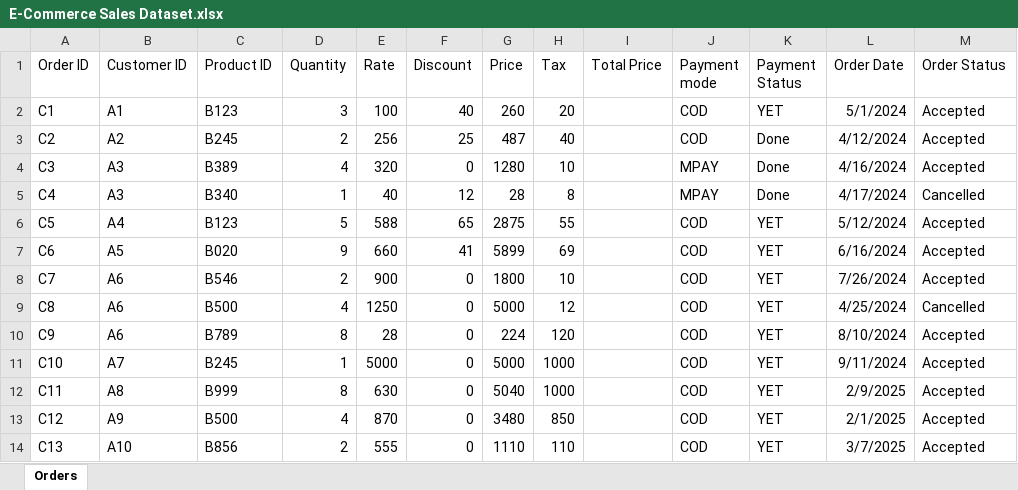
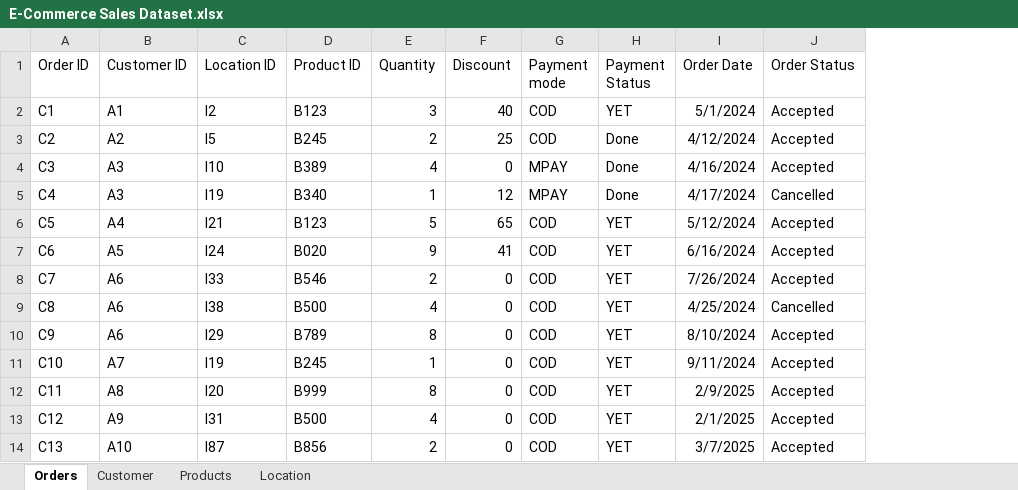
Before and after one commit to HozefaBeenawala/Analytics-Automation, an Excel workbook: E-Commerce Sales Dataset.xlsx, sheet Orders, drawn as a sheet; values as stored, in another font and other column widths than the file's, no borders; removed rows and columns are numbered as before the commit, all else as after; the diff names each change by its address in the sheet, - before the commit and + after, or states it on an @@ line.

```diff
--- a/E-Commerce Sales Dataset.xlsx (sheet Orders)
+++ b/E-Commerce Sales Dataset.xlsx (sheet Orders)
+sheet tab: Customer
+sheet tab: Products
+sheet tab: Location
+column C (Location ID), rows 2-14: l2 | l5 | l10 | l19 | l21 | l24 | l33 | l38 | l29 | l19 | l20 | l31 | l87
-column E (Rate), rows 2-14: 100 | 256 | 320 | 40 | 588 | 660 | 900 | 1250 | 28 | 5000 | 630 | 870 | 555
-column G (Price), rows 2-14: 260 | 487 | 1280 | 28 | 2875 | 5899 | 1800 | 5000 | 224 | 5000 | 5040 | 3480 | 1110
-column H (Tax), rows 2-14: 20 | 40 | 10 | 8 | 55 | 69 | 10 | 12 | 120 | 1000 | 1000 | 850 | 110
-column I (Total Price), empty
```
Also changed, not shown: 1 other file.
